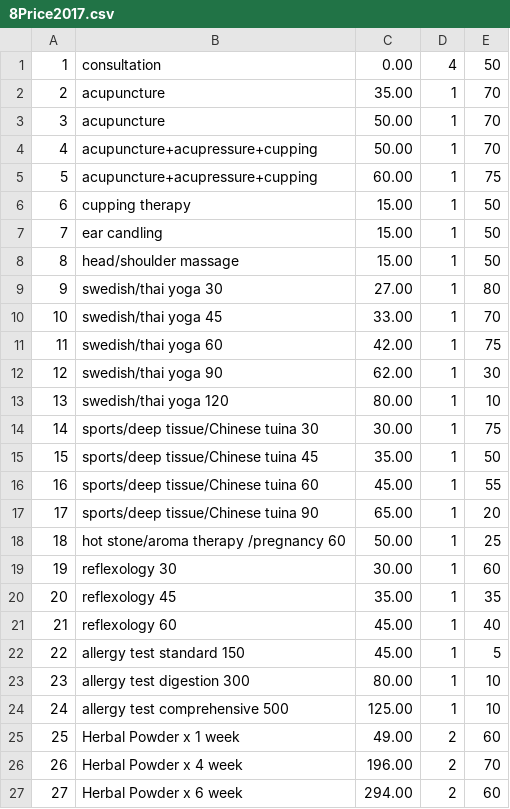
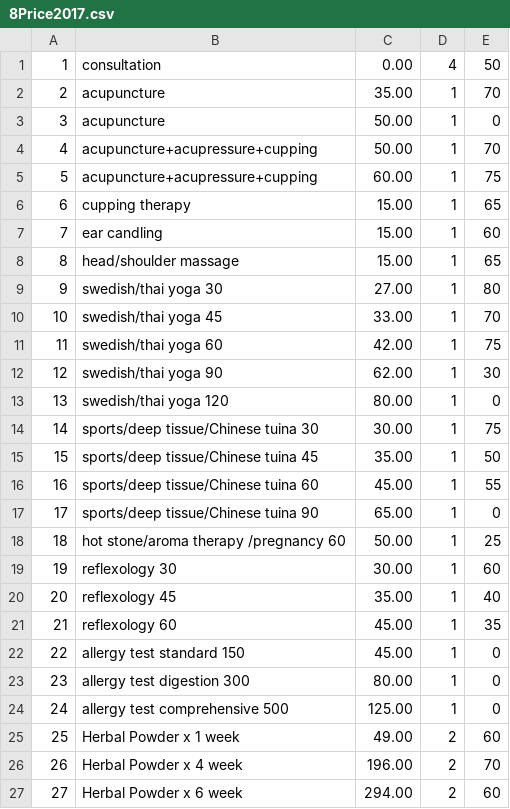
Before and after one commit to SnowFox108/HerbTrans, a CSV file: HerbTrans.Client/Docs/8Price2017.csv, drawn as a sheet; only a part is shown.

```diff
--- a/HerbTrans.Client/Docs/8Price2017.csv
+++ b/HerbTrans.Client/Docs/8Price2017.csv
@@ -2,8 +2,8 @@
 2,acupuncture,35.00,1,70
-3,acupuncture,50.00,1,70
+3,acupuncture,50.00,1,0
 4,acupuncture+acupressure+cupping,50.00,1,70
 5,acupuncture+acupressure+cupping,60.00,1,75
-6,cupping therapy,15.00,1,50
-7,ear candling,15.00,1,50
-8,head/shoulder massage,15.00,1,50
+6,cupping therapy,15.00,1,65
+7,ear candling,15.00,1,60
+8,head/shoulder massage,15.00,1,65
 9,swedish/thai yoga 30,27.00,1,80
@@ -12,3 +12,3 @@
 12,swedish/thai yoga 90,62.00,1,30
-13,swedish/thai yoga 120,80.00,1,10
+13,swedish/thai yoga 120,80.00,1,0
 14,sports/deep tissue/Chinese tuina 30,30.00,1,75
@@ -16,10 +16,10 @@
 16,sports/deep tissue/Chinese tuina 60,45.00,1,55
-17,sports/deep tissue/Chinese tuina 90,65.00,1,20
+17,sports/deep tissue/Chinese tuina 90,65.00,1,0
 18,hot stone/aroma therapy /pregnancy 60,50.00,1,25
 19,reflexology 30,30.00,1,60
-20,reflexology 45,35.00,1,35
-21,reflexology 60,45.00,1,40
-22,allergy test standard 150,45.00,1,5
-23,allergy test digestion 300,80.00,1,10
-24,allergy test comprehensive 500,125.00,1,10
+20,reflexology 45,35.00,1,40
+21,reflexology 60,45.00,1,35
+22,allergy test standard 150,45.00,1,0
+23,allergy test digestion 300,80.00,1,0
+24,allergy test comprehensive 500,125.00,1,0
 25,Herbal Powder x 1 week,49.00,2,60
```
Also changed, not shown: HerbTrans.Client/Docs/8Price2016.csv, 9 other files.
